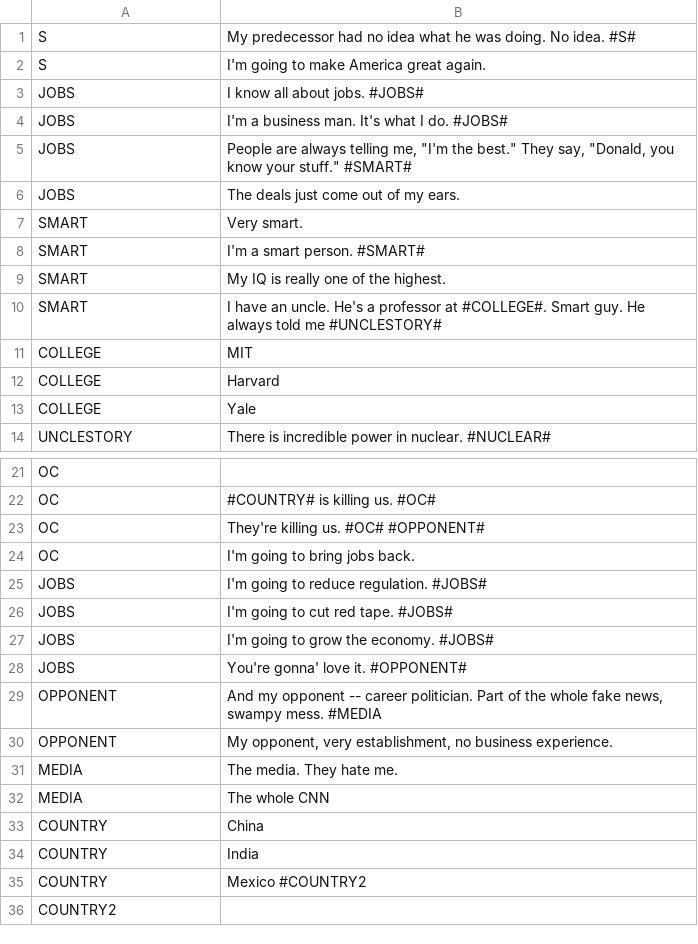
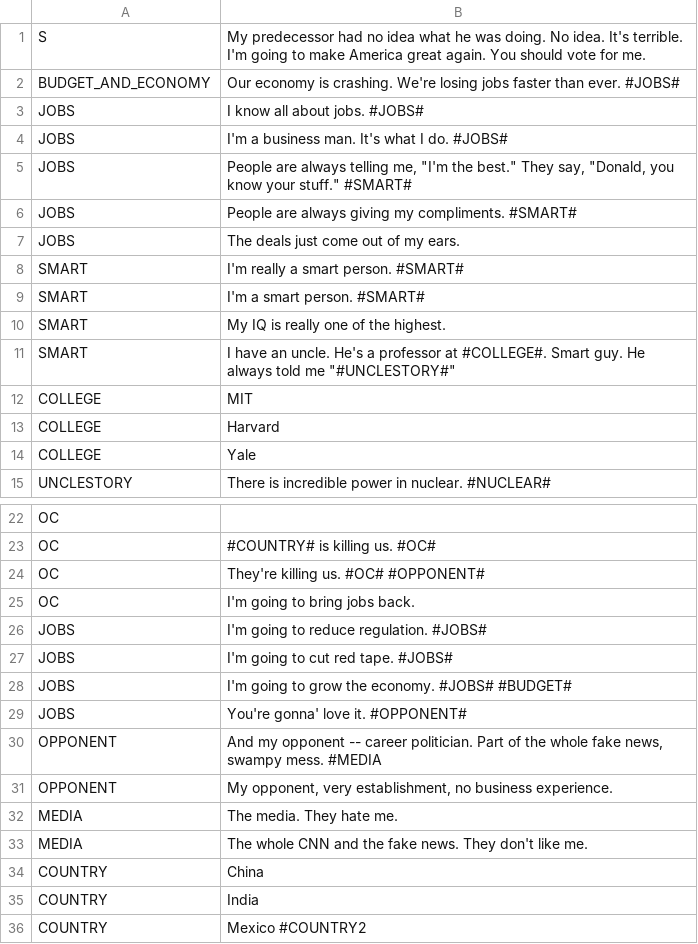
Before and after one commit to JosephCatrambone/DebateSimulator2016, a CSV file: core/assets/trump.csv, drawn as a sheet; only a part is shown, gaps mark what is left out; the shorter side is filled out with more unchanged rows; the diff covers the shown part only.

```diff
--- a/core/assets/trump.csv
+++ b/core/assets/trump.csv
@@ -1,3 +1,3 @@
-S,My predecessor had no idea what he was doing.  No idea. #S#
-S,I'm going to make America great again.
+S,My predecessor had no idea what he was doing.  No idea. It's terrible. I'm going to make America great again.  You should vote for me.
+BUDGET_AND_ECONOMY,Our economy is crashing.  We're losing jobs faster than ever.  #JOBS#
 JOBS,I know all about jobs. #JOBS#
@@ -5,7 +5,8 @@ JOBS,I'm a business man.  It's what I do. #JOBS#
 JOBS,"People are always telling me, ""I'm the best."" They say, ""Donald, you know your stuff."" #SMART#"
+JOBS,People are always giving my compliments.  #SMART#
 JOBS,The deals just come out of my ears.
-SMART,Very smart.
+SMART,I'm really a smart person.  #SMART#
 SMART,I'm a smart person. #SMART#
 SMART,My IQ is really one of the highest.
-SMART,I have an uncle.  He's a professor at #COLLEGE#.  Smart guy.  He always told me #UNCLESTORY#
+SMART,"I have an uncle.  He's a professor at #COLLEGE#.  Smart guy.  He always told me ""#UNCLESTORY#"""
 COLLEGE,MIT
@@ -26,3 +27,3 @@ JOBS,I'm going to reduce regulation. #JOBS#
 JOBS,I'm going to cut red tape. #JOBS#
-JOBS,I'm going to grow the economy. #JOBS#
+JOBS,I'm going to grow the economy. #JOBS# #BUDGET#
 JOBS,You're gonna' love it. #OPPONENT#
@@ -31,3 +32,3 @@ OPPONENT,"My opponent, very establishment, no business experience."
 MEDIA,The media.  They hate me.
-MEDIA,The whole CNN
+MEDIA,The whole CNN and the fake news.  They don't like me.
 COUNTRY,China
```
Also changed, not shown: 32 added rows elsewhere in this file, core/assets/questions.csv, 10 other files.
